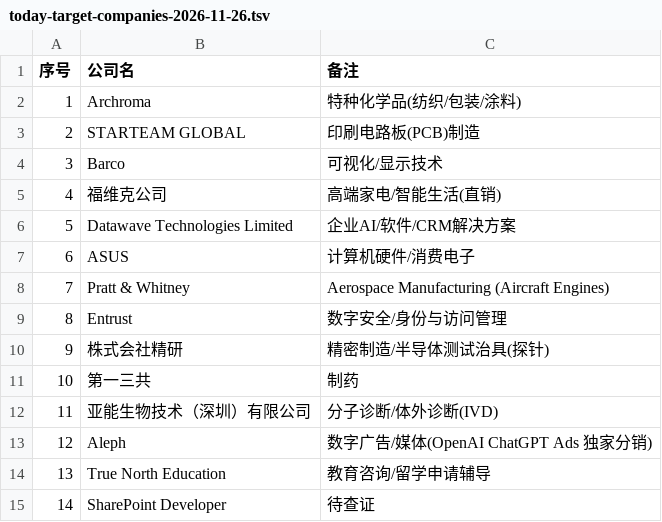
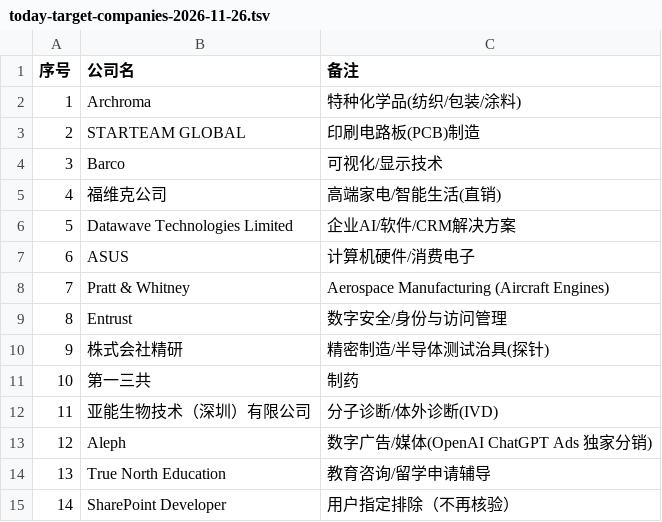
Before and after one commit to kobolibra/linkedin-jobs-page, a TSV file: reports/today-target-companies-2026-11-26.tsv, drawn as a sheet.

```diff
--- a/reports/today-target-companies-2026-11-26.tsv
+++ b/reports/today-target-companies-2026-11-26.tsv
@@ -14,2 +14,2 @@
 13	True North Education	教育咨询/留学申请辅导
-14	SharePoint Developer	待查证
+14	SharePoint Developer	用户指定排除（不再核验）
```
Also changed, not shown: reports/cumulative-target-companies.tsv, 15 other files.
